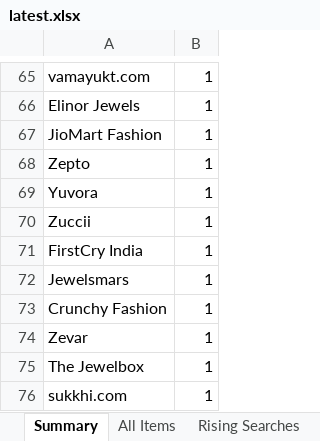
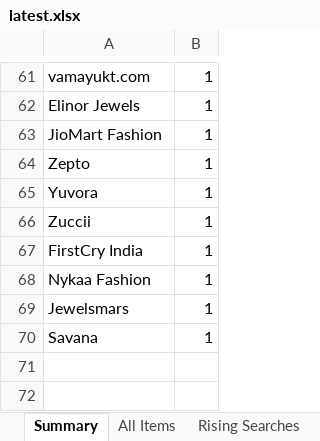
Before and after one commit to PRATS7878/gehnaradar_Updated, an Excel workbook: output/latest.xlsx, sheet Summary, drawn as a sheet; only a part is shown, gaps mark what is left out; values as stored, in another font and other column widths than the file's, no borders; removed rows and columns are numbered as before the commit, all else as after; the diff covers the shown part only; the diff names each change by its address in the sheet, - before the commit and + after, or states it on an @@ line.

```diff
--- a/output/latest.xlsx (sheet Summary)
+++ b/output/latest.xlsx (sheet Summary)
+row 68: Nykaa Fashion | 1
-row 73: Crunchy Fashion | 1
-A70: Zevar
+A70: Savana
-row 75: The Jewelbox | 1
-row 76: sukkhi.com | 1
```
Also changed, not shown: 10 added rows, 14 removed rows and 14 edited cells elsewhere in this sheet, sheet All Items, 3 other files.
